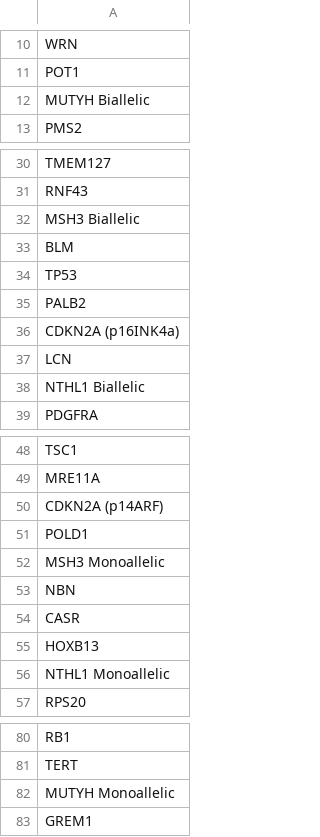
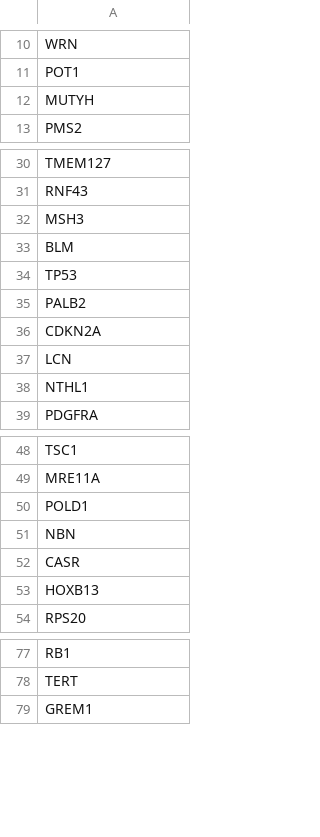
Before and after one commit to kevinwu23/riskBERT, a CSV file: genes.csv, drawn as a sheet; only a part is shown, gaps mark what is left out.

Commit message:
deleted redundant genes

```diff
--- a/genes.csv
+++ b/genes.csv
@@ -11,3 +11,3 @@ WRN
 POT1
-MUTYH Biallelic
+MUTYH
 PMS2
@@ -31,3 +31,3 @@ TMEM127
 RNF43
-MSH3 Biallelic
+MSH3
 BLM
@@ -35,5 +35,5 @@ TP53
 PALB2
-CDKN2A (p16INK4a)
+CDKN2A
 LCN
-NTHL1 Biallelic
+NTHL1
 PDGFRA
@@ -49,5 +49,3 @@ TSC1
 MRE11A
-CDKN2A (p14ARF)
 POLD1
-MSH3 Monoallelic
 NBN
@@ -55,3 +53,2 @@ CASR
 HOXB13
-NTHL1 Monoallelic
 RPS20
@@ -81,3 +78,2 @@ RB1
 TERT
-MUTYH Monoallelic
 GREM1
```
